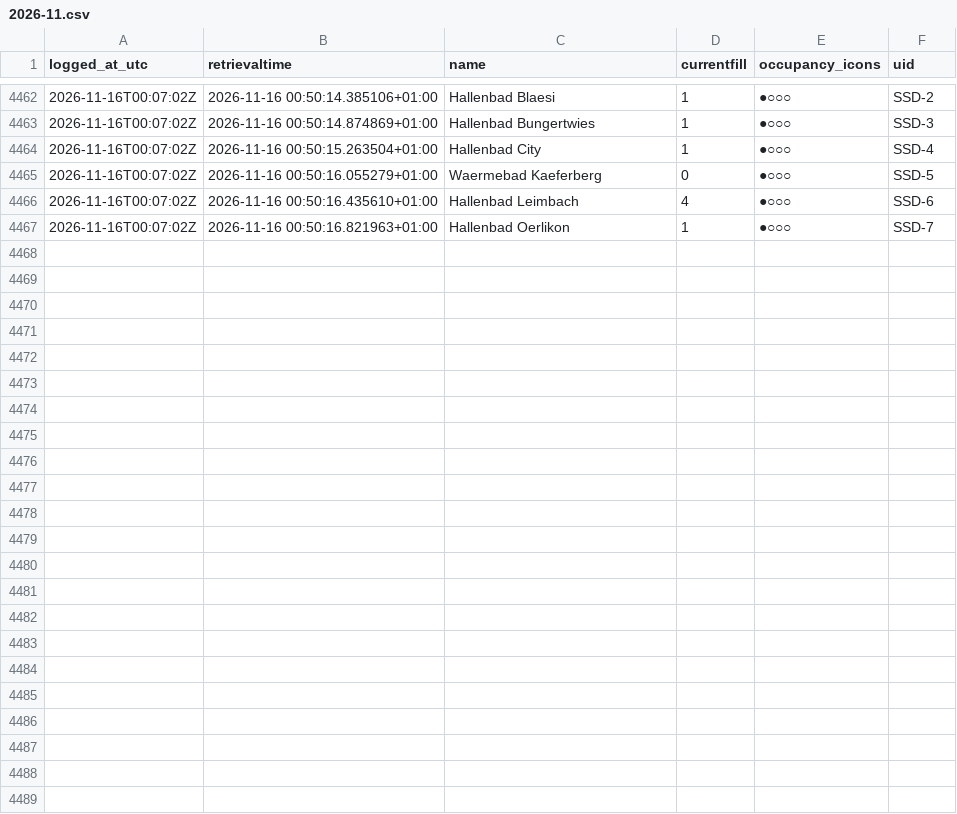
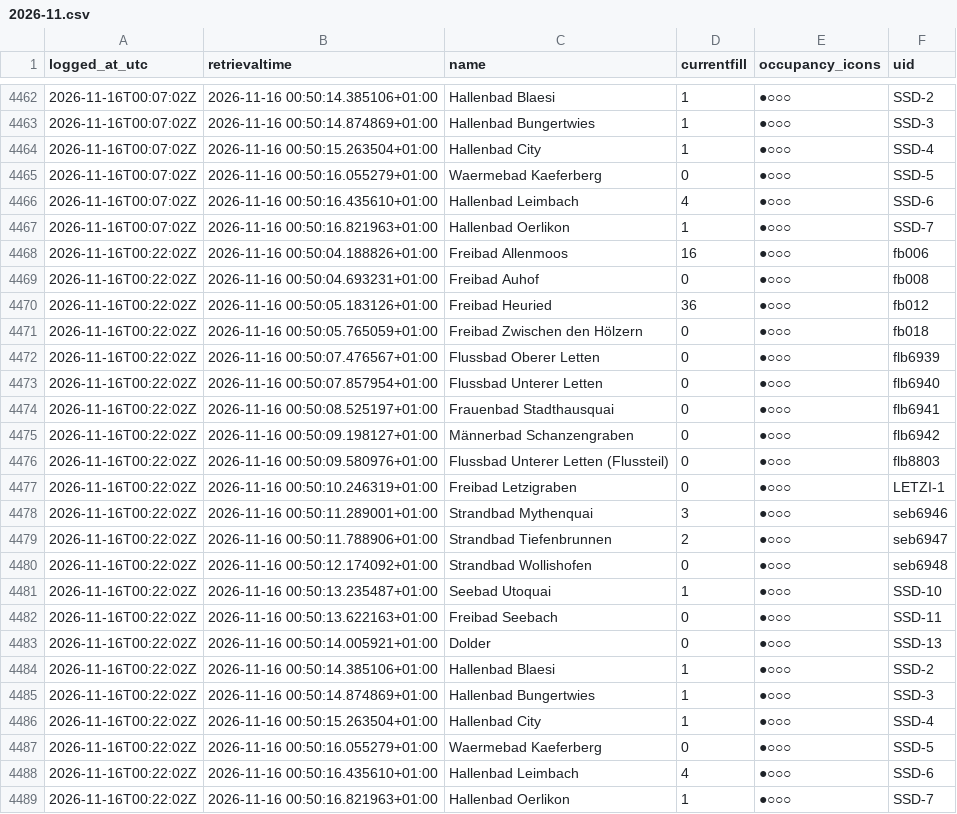
Before and after one commit to Ruslanbek0809/zurich-pool-occupancy-log, a CSV file: data/2026-11.csv, drawn as a sheet; only a part is shown, gaps mark what is left out; the diff names each change by its address in the sheet, - before the commit and + after, or states it on an @@ line.

```diff
--- a/data/2026-11.csv
+++ b/data/2026-11.csv
+row 4468: 2026-11-16T00:22:02Z | 2026-11-16 00:50:04.188826+01:00 | Freibad Allenmoos | 16 | ●○○○ | fb006
+row 4469: 2026-11-16T00:22:02Z | 2026-11-16 00:50:04.693231+01:00 | Freibad Auhof | 0 | ●○○○ | fb008
+row 4470: 2026-11-16T00:22:02Z | 2026-11-16 00:50:05.183126+01:00 | Freibad Heuried | 36 | ●○○○ | fb012
+row 4471: 2026-11-16T00:22:02Z | 2026-11-16 00:50:05.765059+01:00 | Freibad Zwischen den Hölzern | 0 | ●○○○ | fb018
+row 4472: 2026-11-16T00:22:02Z | 2026-11-16 00:50:07.476567+01:00 | Flussbad Oberer Letten | 0 | ●○○○ | flb6939
+row 4473: 2026-11-16T00:22:02Z | 2026-11-16 00:50:07.857954+01:00 | Flussbad Unterer Letten | 0 | ●○○○ | flb6940
+row 4474: 2026-11-16T00:22:02Z | 2026-11-16 00:50:08.525197+01:00 | Frauenbad Stadthausquai | 0 | ●○○○ | flb6941
+row 4475: 2026-11-16T00:22:02Z | 2026-11-16 00:50:09.198127+01:00 | Männerbad Schanzengraben | 0 | ●○○○ | flb6942
+row 4476: 2026-11-16T00:22:02Z | 2026-11-16 00:50:09.580976+01:00 | Flussbad Unterer Letten (Flussteil) | 0 | ●○○○ | flb8803
+row 4477: 2026-11-16T00:22:02Z | 2026-11-16 00:50:10.246319+01:00 | Freibad Letzigraben | 0 | ●○○○ | LETZI-1
+row 4478: 2026-11-16T00:22:02Z | 2026-11-16 00:50:11.289001+01:00 | Strandbad Mythenquai | 3 | ●○○○ | seb6946
+row 4479: 2026-11-16T00:22:02Z | 2026-11-16 00:50:11.788906+01:00 | Strandbad Tiefenbrunnen | 2 | ●○○○ | seb6947
+row 4480: 2026-11-16T00:22:02Z | 2026-11-16 00:50:12.174092+01:00 | Strandbad Wollishofen | 0 | ●○○○ | seb6948
+row 4481: 2026-11-16T00:22:02Z | 2026-11-16 00:50:13.235487+01:00 | Seebad Utoquai | 1 | ●○○○ | SSD-10
+row 4482: 2026-11-16T00:22:02Z | 2026-11-16 00:50:13.622163+01:00 | Freibad Seebach | 0 | ●○○○ | SSD-11
+row 4483: 2026-11-16T00:22:02Z | 2026-11-16 00:50:14.005921+01:00 | Dolder | 0 | ●○○○ | SSD-13
+row 4484: 2026-11-16T00:22:02Z | 2026-11-16 00:50:14.385106+01:00 | Hallenbad Blaesi | 1 | ●○○○ | SSD-2
+row 4485: 2026-11-16T00:22:02Z | 2026-11-16 00:50:14.874869+01:00 | Hallenbad Bungertwies | 1 | ●○○○ | SSD-3
+row 4486: 2026-11-16T00:22:02Z | 2026-11-16 00:50:15.263504+01:00 | Hallenbad City | 1 | ●○○○ | SSD-4
+row 4487: 2026-11-16T00:22:02Z | 2026-11-16 00:50:16.055279+01:00 | Waermebad Kaeferberg | 0 | ●○○○ | SSD-5
+row 4488: 2026-11-16T00:22:02Z | 2026-11-16 00:50:16.435610+01:00 | Hallenbad Leimbach | 4 | ●○○○ | SSD-6
+row 4489: 2026-11-16T00:22:02Z | 2026-11-16 00:50:16.821963+01:00 | Hallenbad Oerlikon | 1 | ●○○○ | SSD-7
```
